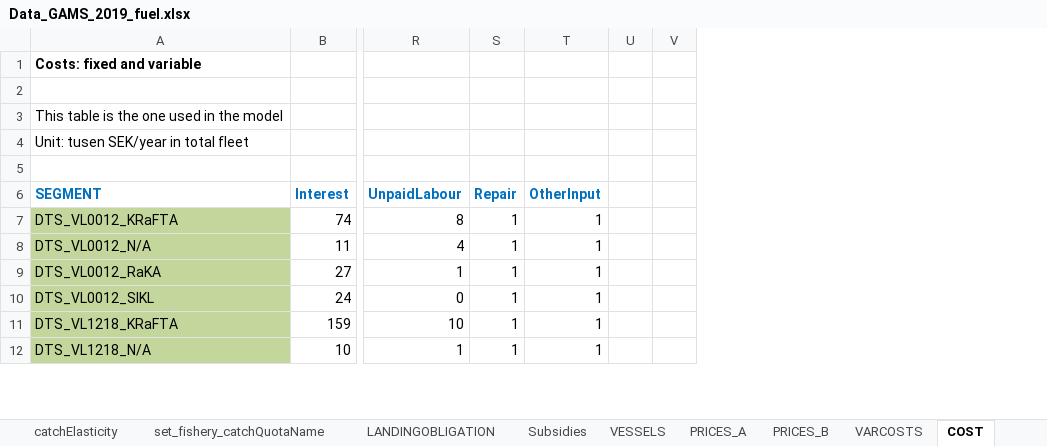
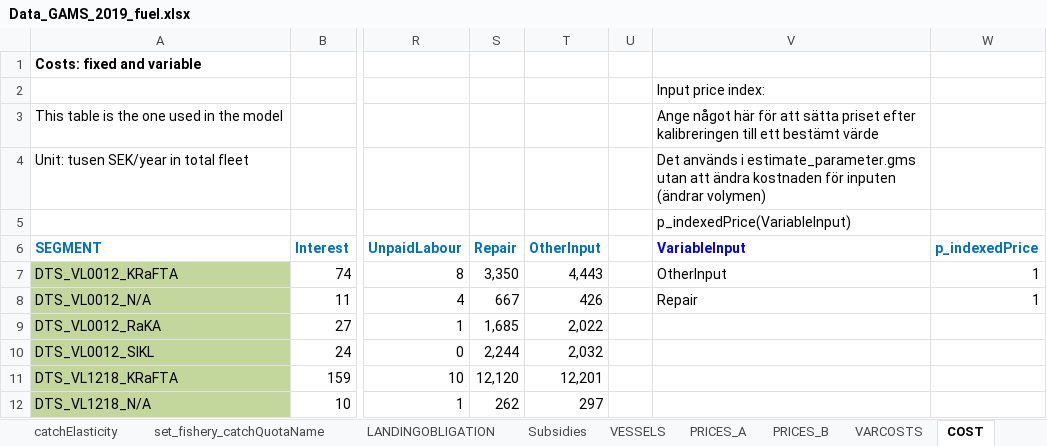
Before and after one commit to SLUTorbjornJansson/fish-pal, an Excel workbook: Inputfiles/Data_GAMS_2019_fuel.xlsx, sheet COST, drawn as a sheet; only a part is shown, gaps mark what is left out; values as stored, in another font and other column widths than the file's, no borders; table styles not drawn; removed rows and columns are numbered as before the commit, all else as after; the diff names each change by its address in the sheet, - before the commit and + after, or states it on an @@ line.

Commit message:
After workshop: 1. Revised scenario files for fuel tax to include fish price changes 2. Extended reporting to include various cost-shares and productivity metrics 3. Debugged outputForPresentation.gms so that it works also from the GUI 4. Added automated calibration test 5. Added the possibility to provide exogenous prices (index for OtherInputs and Repairs) in Excel

```diff
--- a/Inputfiles/Data_GAMS_2019_fuel.xlsx (sheet COST)
+++ b/Inputfiles/Data_GAMS_2019_fuel.xlsx (sheet COST)
-column S, rows 6-12: Repair | 1 | 1 | 1 | 1 | 1 | 1
-column T, rows 6-12: OtherInput | 1 | 1 | 1 | 1 | 1 | 1
+column S, rows 6-12: Repair | 3,350 | 667 | 1,685 | 2,244 | 12,120 | 262
+column T, rows 6-12: OtherInput | 4,443 | 426 | 2,022 | 2,032 | 12,201 | 297
-column V, empty
+column V, rows 2-8: Input price index: | Ange något här för att sätta priset efter kalibreringen till ett bestämt värde | Det används i estimate_parameter.gms utan att ändra kostnaden för inputen (ändrar volymen) | p_indexedPrice(VariableInput) | VariableInput | OtherInput | Repair
+column W, rows 6-8: p_indexedPrice | 1 | 1
```
Also changed, not shown: sheet index, formulas that keep their value, 13 other files.
